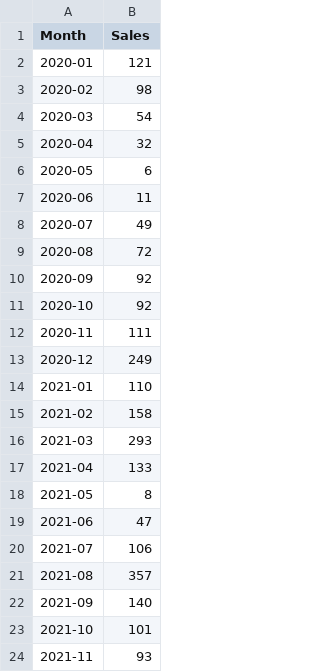
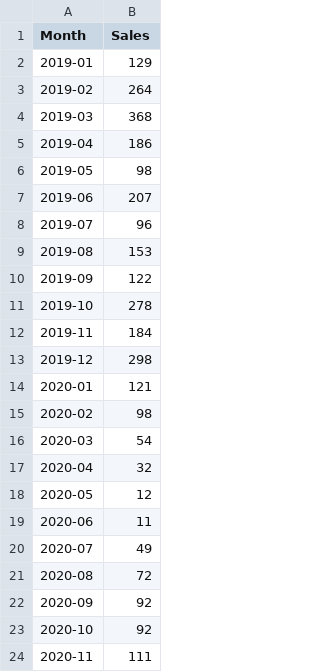
Before and after one commit to suminasunil/car-sales-forecasing, a CSV file: sales of cars.csv, drawn as a sheet; only a part is shown; the shorter side is filled out with more unchanged rows.

Commit message:
Add files via upload

```diff
--- a/sales of cars.csv
+++ b/sales of cars.csv
@@ -1,2 +1,14 @@
 Month,Sales
+2019-01,129
+2019-02,264
+2019-03,368
+2019-04,186
+2019-05,98
+2019-06,207
+2019-07,96
+2019-08,153
+2019-09,122
+2019-10,278
+2019-11,184
+2019-12,298
 2020-01,121
@@ -5,3 +17,3 @@ Month,Sales
 2020-04,32
-2020-05,6
+2020-05,12
 2020-06,11
```
